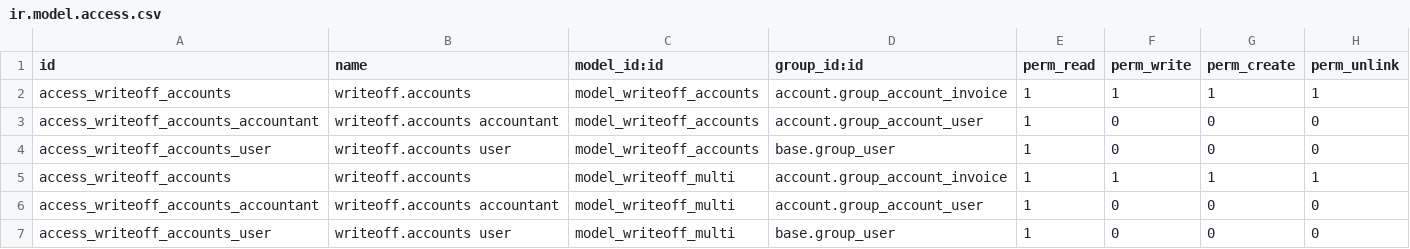
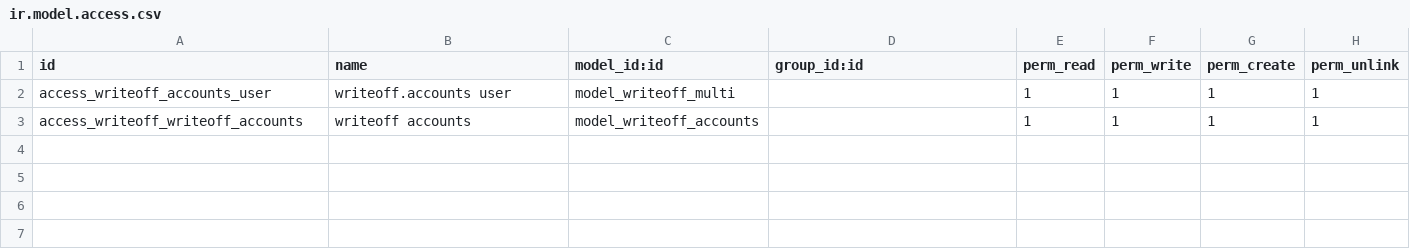
Before and after one commit to surgi-tech/production, a CSV file: multi_write_off_advanced/security/ir.model.access.csv, drawn as a sheet.

Commit message:
multi_write_off_advanced

```diff
--- a/multi_write_off_advanced/security/ir.model.access.csv
+++ b/multi_write_off_advanced/security/ir.model.access.csv
@@ -1,7 +1,3 @@
 id,name,model_id:id,group_id:id,perm_read,perm_write,perm_create,perm_unlink
-access_writeoff_accounts,writeoff.accounts,model_writeoff_accounts,account.group_account_invoice,1,1,1,1
-access_writeoff_accounts_accountant,writeoff.accounts accountant,model_writeoff_accounts,account.group_account_user,1,0,0,0
-access_writeoff_accounts_user,writeoff.accounts user,model_writeoff_accounts,base.group_user,1,0,0,0
-access_writeoff_accounts,writeoff.accounts,model_writeoff_multi,account.group_account_invoice,1,1,1,1
-access_writeoff_accounts_accountant,writeoff.accounts accountant,model_writeoff_multi,account.group_account_user,1,0,0,0
-access_writeoff_accounts_user,writeoff.accounts user,model_writeoff_multi,base.group_user,1,0,0,0
+access_writeoff_accounts_user,writeoff.accounts user,model_writeoff_multi,,1,1,1,1
+access_writeoff_writeoff_accounts,writeoff accounts,model_writeoff_accounts,,1,1,1,1
```
Also changed, not shown: 2 other files.
